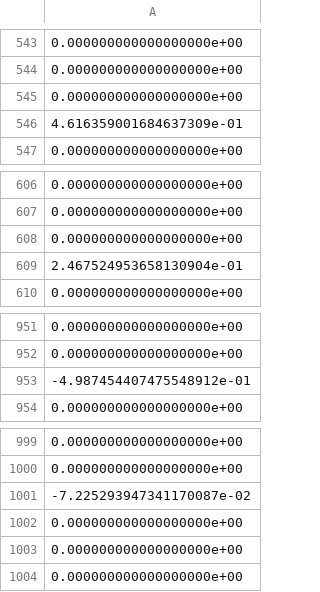
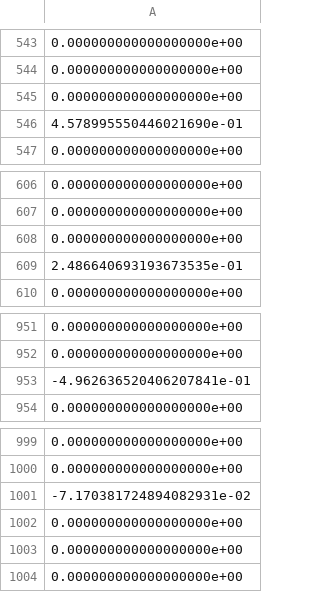
Before and after one commit to RobinsonBeaucour/OptiNonLineaire, a CSV file: TP_1/X.csv, drawn as a sheet; only a part is shown, gaps mark what is left out; the diff covers the shown part only.

```diff
--- a/TP_1/X.csv
+++ b/TP_1/X.csv
@@ -545,3 +545,3 @@
 0.000000000000000000e+00
-4.616359001684637309e-01
+4.578995550446021690e-01
 0.000000000000000000e+00
@@ -608,3 +608,3 @@
 0.000000000000000000e+00
-2.467524953658130904e-01
+2.486640693193673535e-01
 0.000000000000000000e+00
@@ -952,3 +952,3 @@
 0.000000000000000000e+00
--4.987454407475548912e-01
+-4.962636520406207841e-01
 0.000000000000000000e+00
@@ -1000,3 +1000,3 @@
 0.000000000000000000e+00
--7.225293947341170087e-02
+-7.170381724894082931e-02
 0.000000000000000000e+00
```
Also changed, not shown: 5 edited cells elsewhere in this file, 2 other files.
